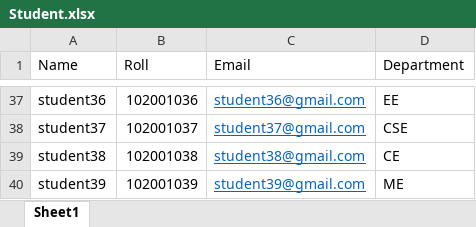
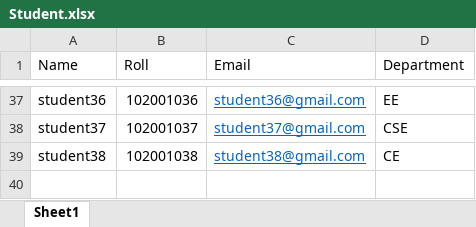
Before and after one commit to Satwik260204/TA_Backend, an Excel workbook: upload/Student.xlsx, sheet Sheet1, drawn as a sheet; only a part is shown, gaps mark what is left out; values as stored, in another font and other column widths than the file's, no borders; the diff names each change by its address in the sheet, - before the commit and + after, or states it on an @@ line.

```diff
--- a/upload/Student.xlsx (sheet Sheet1)
+++ b/upload/Student.xlsx (sheet Sheet1)
-row 40: student39 | 102001039 | student39@gmail.com | ME
```
Also changed, not shown: upload/Faculty.xlsx, 16 other files.
